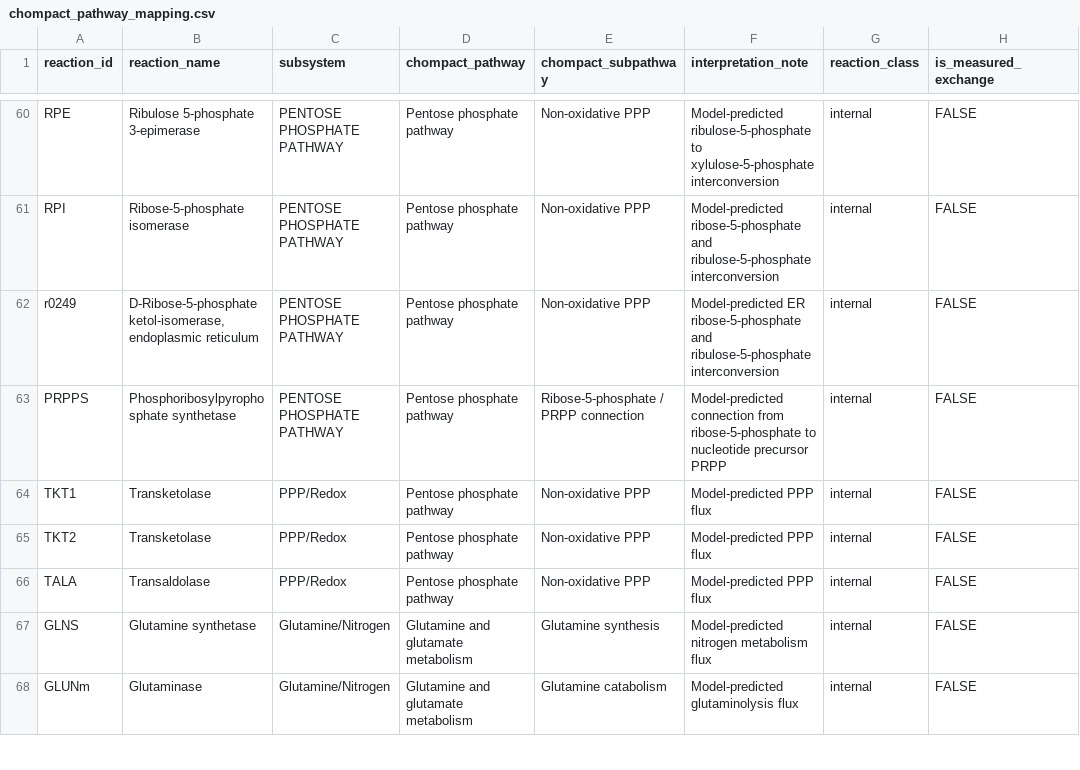
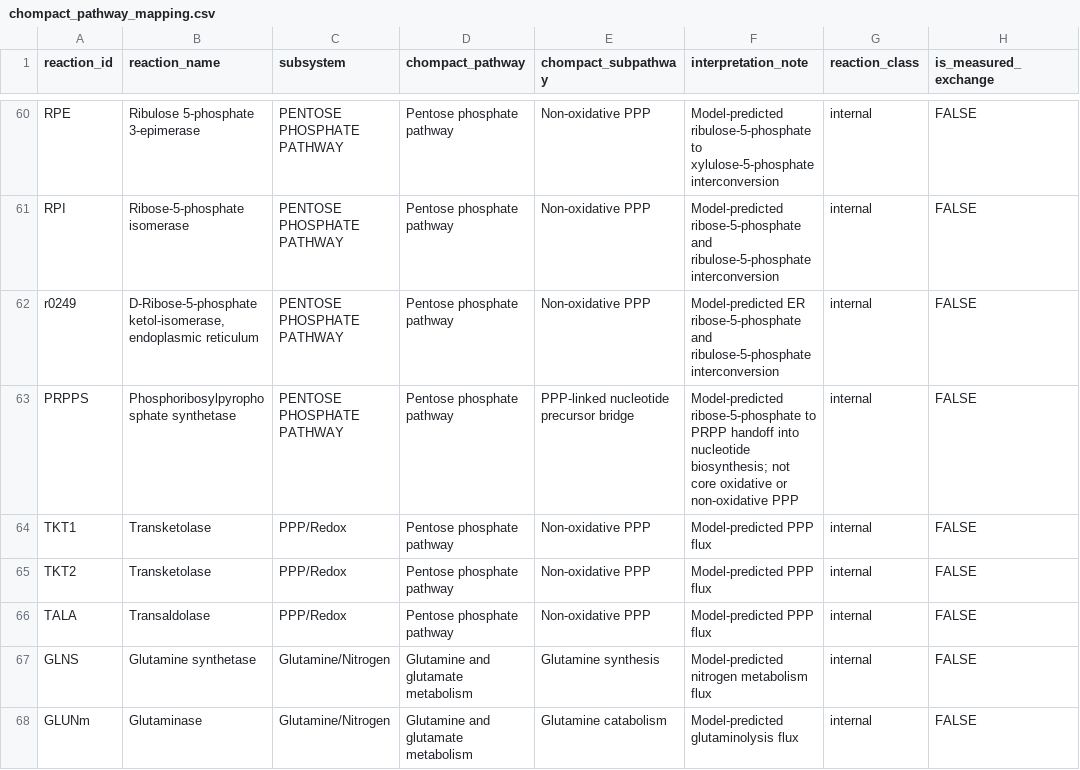
Before and after one commit to SBLGENEALL/Metabolomics, a CSV file: data/chompact_pathway_mapping.csv, drawn as a sheet; only a part is shown, gaps mark what is left out; the diff names each change by its address in the sheet, - before the commit and + after, or states it on an @@ line.

Commit message:
Add PPP mapping interpretation safeguards

```diff
--- a/data/chompact_pathway_mapping.csv
+++ b/data/chompact_pathway_mapping.csv
-E63 (chompact_subpathway): Ribose-5-phosphate / PRPP connection
+E63 (chompact_subpathway): PPP-linked nucleotide precursor bridge
-F63 (interpretation_note): Model-predicted connection from ribose-5-phosphate to nucleotide precursor PRPP
+F63 (interpretation_note): Model-predicted ribose-5-phosphate to PRPP handoff into nucleotide biosynthesis; not core oxidative or non-oxidative PPP
```
Also changed, not shown: 3 other files.
